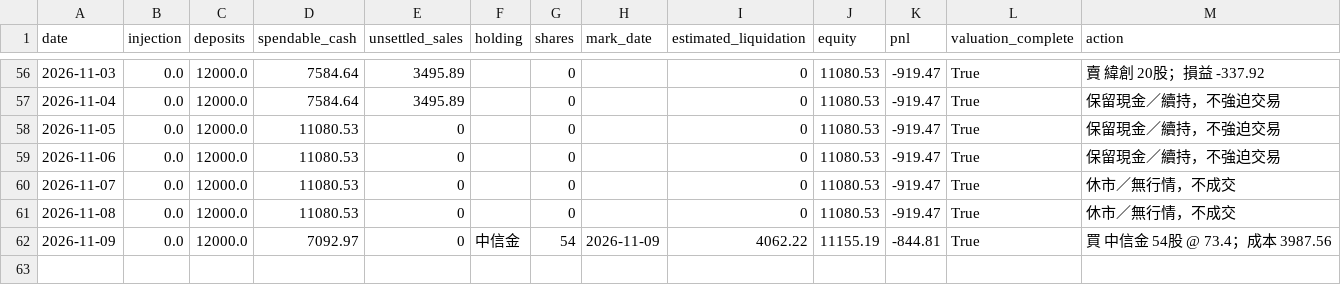
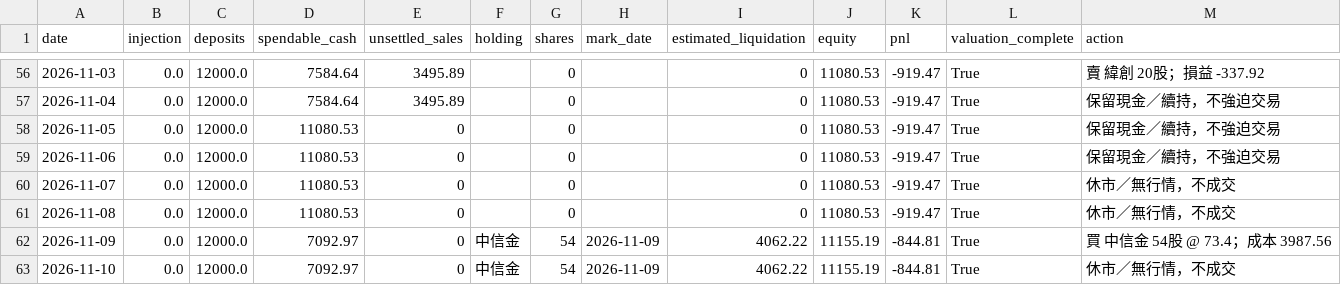
Before and after one commit to flyree140/GPT_stocklab, a CSV file: data/life/02_ranked_daily_cash.csv, drawn as a sheet; only a part is shown, gaps mark what is left out; the diff names each change by its address in the sheet, - before the commit and + after, or states it on an @@ line.

```diff
--- a/data/life/02_ranked_daily_cash.csv
+++ b/data/life/02_ranked_daily_cash.csv
+row 63: 2026-11-10 | 0.0 | 12000.0 | 7092.97 | 0 | 中信金 | 54 | 2026-11-09 | 4062.22 | 11155.19 | -844.81 | True | 休市／無行情，不成交
```
Also changed, not shown: data/evaluation/03_group_summary.csv, data/evaluation/05_unresolved_latest_signals.csv, 12 other files.
